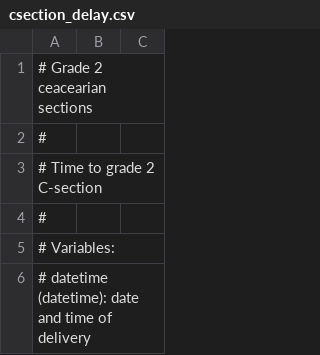
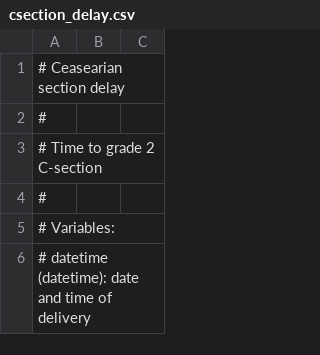
Before and after one commit to anhoej/spc4hc, a CSV file: data/csection_delay.csv, drawn as a sheet; only a part is shown.

```diff
--- a/data/csection_delay.csv
+++ b/data/csection_delay.csv
@@ -1,2 +1,2 @@
-# Grade 2 ceacearian sections
+# Ceasearian section delay
 #
```
Also changed, not shown: data/bacteremia.csv, data/blood_pressure.csv, 44 other files.
